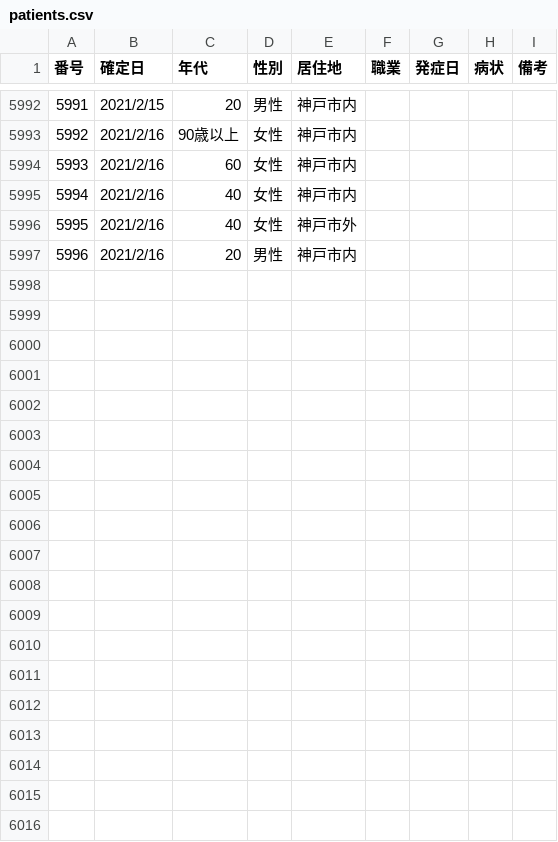
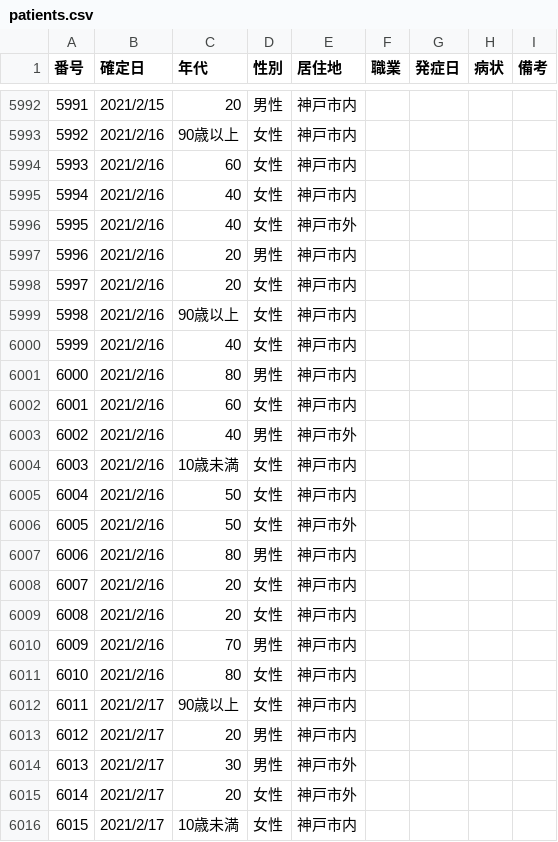
Before and after one commit to code4sabae/opendatagojp, a CSV file: csv/kobe-shi/patients.csv, drawn as a sheet; only a part is shown, gaps mark what is left out; the diff covers the shown part only; the diff names each change by its address in the sheet, - before the commit and + after, or states it on an @@ line.

```diff
--- a/csv/kobe-shi/patients.csv
+++ b/csv/kobe-shi/patients.csv
+row 5998: 5997 | 2021/2/16 | 20 | 女性 | 神戸市内
+row 5999: 5998 | 2021/2/16 | 90歳以上 | 女性 | 神戸市内
+row 6000: 5999 | 2021/2/16 | 40 | 女性 | 神戸市内
+row 6001: 6000 | 2021/2/16 | 80 | 男性 | 神戸市内
+row 6002: 6001 | 2021/2/16 | 60 | 女性 | 神戸市内
+row 6003: 6002 | 2021/2/16 | 40 | 男性 | 神戸市外
+row 6004: 6003 | 2021/2/16 | 10歳未満 | 女性 | 神戸市内
+row 6005: 6004 | 2021/2/16 | 50 | 女性 | 神戸市内
+row 6006: 6005 | 2021/2/16 | 50 | 女性 | 神戸市外
+row 6007: 6006 | 2021/2/16 | 80 | 男性 | 神戸市内
+row 6008: 6007 | 2021/2/16 | 20 | 女性 | 神戸市内
+row 6009: 6008 | 2021/2/16 | 20 | 女性 | 神戸市内
+row 6010: 6009 | 2021/2/16 | 70 | 男性 | 神戸市内
+row 6011: 6010 | 2021/2/16 | 80 | 女性 | 神戸市内
+row 6012: 6011 | 2021/2/17 | 90歳以上 | 女性 | 神戸市内
+row 6013: 6012 | 2021/2/17 | 20 | 男性 | 神戸市内
+row 6014: 6013 | 2021/2/17 | 30 | 男性 | 神戸市外
+row 6015: 6014 | 2021/2/17 | 20 | 女性 | 神戸市外
+row 6016: 6015 | 2021/2/17 | 10歳未満 | 女性 | 神戸市内
```
Also changed, not shown: 13 added rows elsewhere in this file, csv/gunma-ken/advice-cases.csv, csv/gunma-ken/patients.csv, 8 other files.
